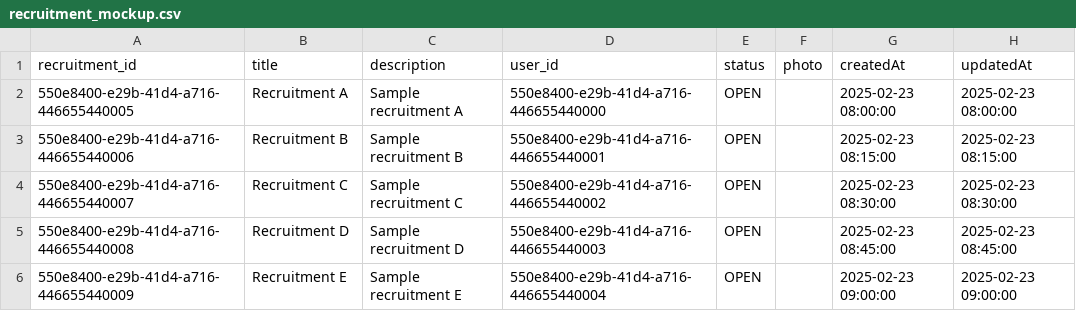
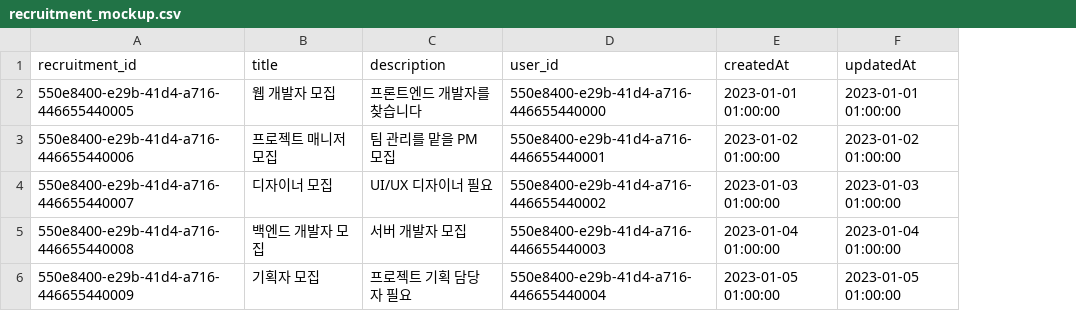
Before and after one commit to TeamKoHong/teamitakaBackend, a CSV file: src/data/recruitment_mockup.csv, drawn as a sheet; removed rows and columns are numbered as before the commit, all else as after; the diff names each change by its address in the sheet, - before the commit and + after, or states it on an @@ line.

```diff
--- a/src/data/recruitment_mockup.csv
+++ b/src/data/recruitment_mockup.csv
-column E (status), rows 2-6: all OPEN
-column F (photo), empty
-B2 (title): Recruitment A
+B2 (title): 웹 개발자 모집
-C2 (description): Sample recruitment A
+C2 (description): 프론트엔드 개발자를 찾습니다
-E2 (createdAt): 2025-02-23 08:00:00
+E2 (createdAt): 2023-01-01 01:00:00
-F2 (updatedAt): 2025-02-23 08:00:00
+F2 (updatedAt): 2023-01-01 01:00:00
-B3 (title): Recruitment B
+B3 (title): 프로젝트 매니저 모집
-C3 (description): Sample recruitment B
+C3 (description): 팀 관리를 맡을 PM 모집
-E3 (createdAt): 2025-02-23 08:15:00
+E3 (createdAt): 2023-01-02 01:00:00
-F3 (updatedAt): 2025-02-23 08:15:00
+F3 (updatedAt): 2023-01-02 01:00:00
-B4 (title): Recruitment C
+B4 (title): 디자이너 모집
-C4 (description): Sample recruitment C
+C4 (description): UI/UX 디자이너 필요
-E4 (createdAt): 2025-02-23 08:30:00
+E4 (createdAt): 2023-01-03 01:00:00
-F4 (updatedAt): 2025-02-23 08:30:00
+F4 (updatedAt): 2023-01-03 01:00:00
-B5 (title): Recruitment D
+B5 (title): 백엔드 개발자 모집
-C5 (description): Sample recruitment D
+C5 (description): 서버 개발자 모집
-E5 (createdAt): 2025-02-23 08:45:00
+E5 (createdAt): 2023-01-04 01:00:00
-F5 (updatedAt): 2025-02-23 08:45:00
+F5 (updatedAt): 2023-01-04 01:00:00
-B6 (title): Recruitment E
+B6 (title): 기획자 모집
-C6 (description): Sample recruitment E
+C6 (description): 프로젝트 기획 담당자 필요
-E6 (createdAt): 2025-02-23 09:00:00
+E6 (createdAt): 2023-01-05 01:00:00
-F6 (updatedAt): 2025-02-23 09:00:00
+F6 (updatedAt): 2023-01-05 01:00:00
```
Also changed, not shown: src/data/projects_mockup.csv, src/data/users_mockup.csv, 2 other files.
